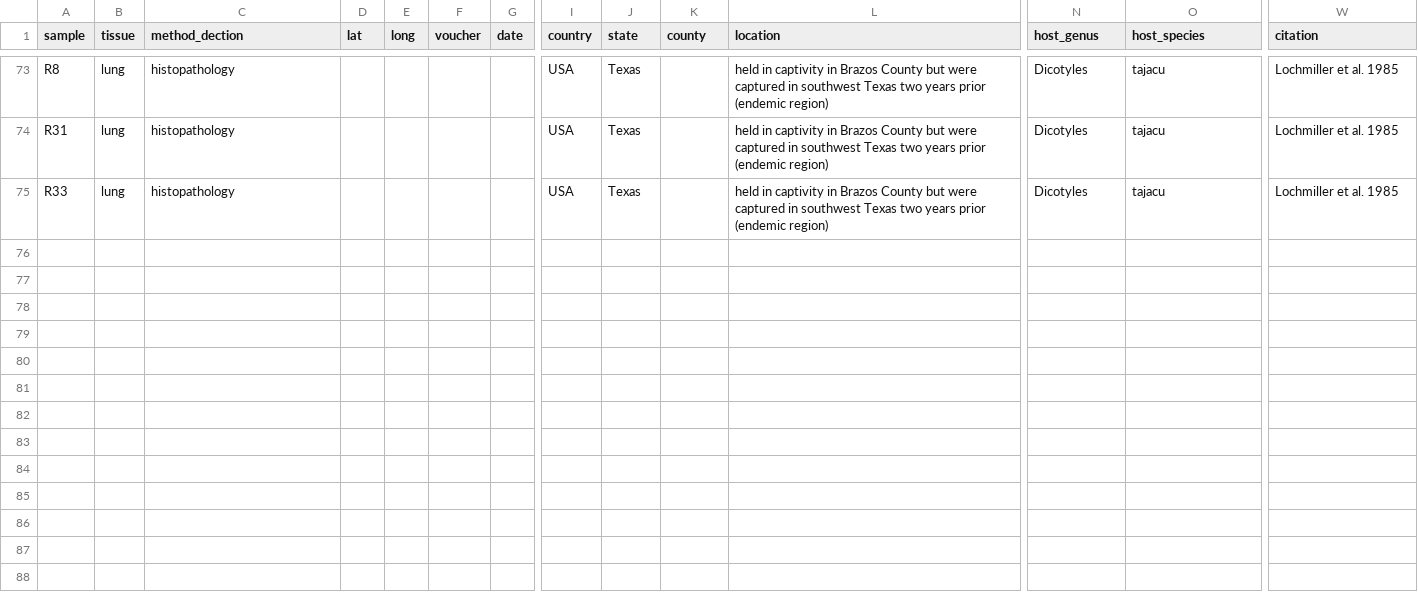
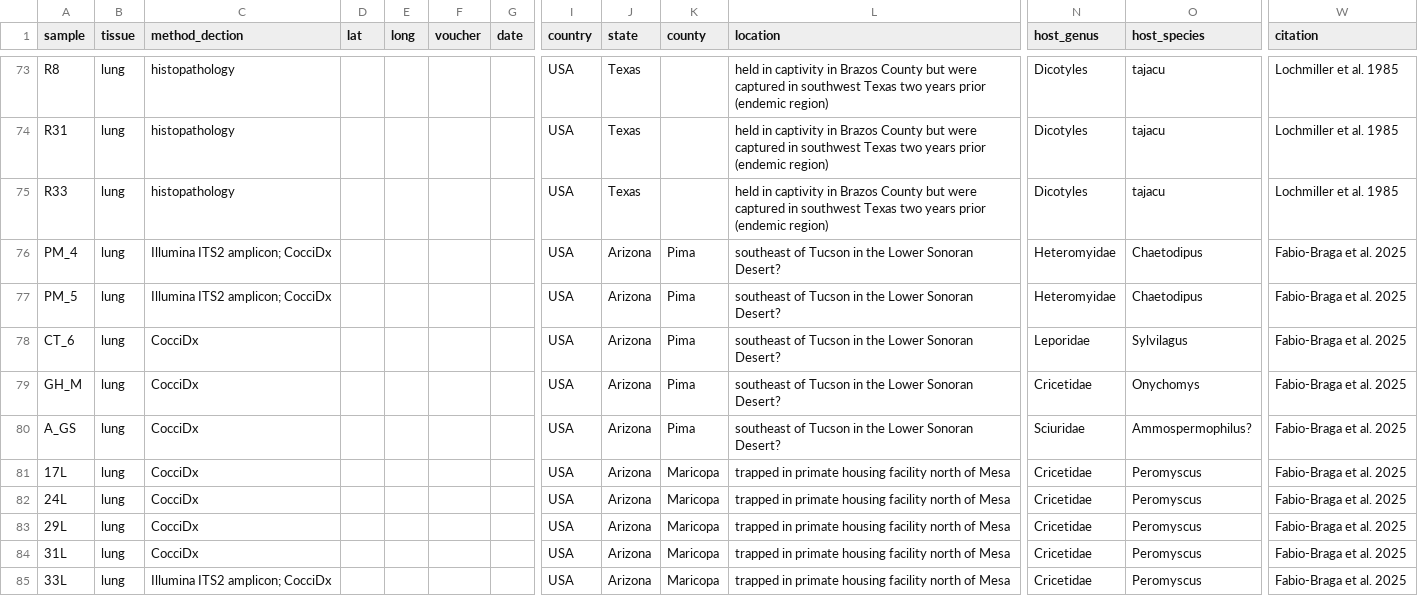
Before and after one commit to p-salazarhamm/Animal_surveillance_Valley_Fever, a CSV file: ValleyFever_database.csv, drawn as a sheet; only a part is shown, gaps mark what is left out; rows hold the shown columns only; the diff covers the shown part only; the diff names each change by its address in the sheet, - before the commit and + after, or states it on an @@ line.

Commit message:
Update ValleyFever_database.csv

```diff
--- a/ValleyFever_database.csv
+++ b/ValleyFever_database.csv
+row 76: PM_4 | lung | Illumina ITS2 amplicon; CocciDx |  |  |  |  | USA | Arizona | Pima | southeast of Tucson in the Lower Sonoran Desert? | Heteromyidae | Chaetodipus | Fabio-Braga et al. 2025
+row 77: PM_5 | lung | Illumina ITS2 amplicon; CocciDx |  |  |  |  | USA | Arizona | Pima | southeast of Tucson in the Lower Sonoran Desert? | Heteromyidae | Chaetodipus | Fabio-Braga et al. 2025
+row 78: CT_6 | lung | CocciDx |  |  |  |  | USA | Arizona | Pima | southeast of Tucson in the Lower Sonoran Desert? | Leporidae | Sylvilagus | Fabio-Braga et al. 2025
+row 79: GH_M | lung | CocciDx |  |  |  |  | USA | Arizona | Pima | southeast of Tucson in the Lower Sonoran Desert? | Cricetidae | Onychomys | Fabio-Braga et al. 2025
+row 80: A_GS | lung | CocciDx |  |  |  |  | USA | Arizona | Pima | southeast of Tucson in the Lower Sonoran Desert? | Sciuridae | Ammospermophilus? | Fabio-Braga et al. 2025
+row 81: 17L | lung | CocciDx |  |  |  |  | USA | Arizona | Maricopa | trapped in primate housing facility north of Mesa | Cricetidae | Peromyscus | Fabio-Braga et al. 2025
+row 82: 24L | lung | CocciDx |  |  |  |  | USA | Arizona | Maricopa | trapped in primate housing facility north of Mesa | Cricetidae | Peromyscus | Fabio-Braga et al. 2025
+row 83: 29L | lung | CocciDx |  |  |  |  | USA | Arizona | Maricopa | trapped in primate housing facility north of Mesa | Cricetidae | Peromyscus | Fabio-Braga et al. 2025
+row 84: 31L | lung | CocciDx |  |  |  |  | USA | Arizona | Maricopa | trapped in primate housing facility north of Mesa | Cricetidae | Peromyscus | Fabio-Braga et al. 2025
+row 85: 33L | lung | Illumina ITS2 amplicon; CocciDx |  |  |  |  | USA | Arizona | Maricopa | trapped in primate housing facility north of Mesa | Cricetidae | Peromyscus | Fabio-Braga et al. 2025
```
Also changed, not shown: 9 added rows elsewhere in this file.
